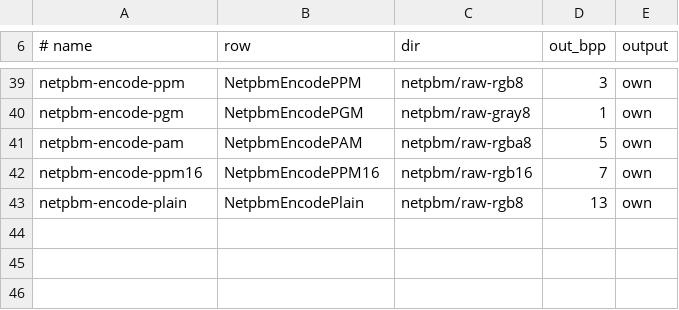
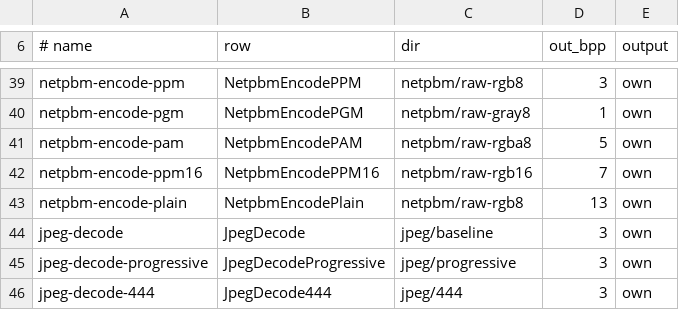
Before and after one commit to baskingspot/image, a TSV file: bench/ops.tsv, drawn as a sheet; only a part is shown, gaps mark what is left out; the diff names each change by its address in the sheet, - before the commit and + after, or states it on an @@ line.

Commit message:
bench: add JPEG decode rows and a libjpeg-turbo arm

```diff
--- a/bench/ops.tsv
+++ b/bench/ops.tsv
+row 44: jpeg-decode | JpegDecode | jpeg/baseline | 3 | own
+row 45: jpeg-decode-progressive | JpegDecodeProgressive | jpeg/progressive | 3 | own
+row 46: jpeg-decode-444 | JpegDecode444 | jpeg/444 | 3 | own
```
Also changed, not shown: bench/c/arms.tsv, 27 other files.
